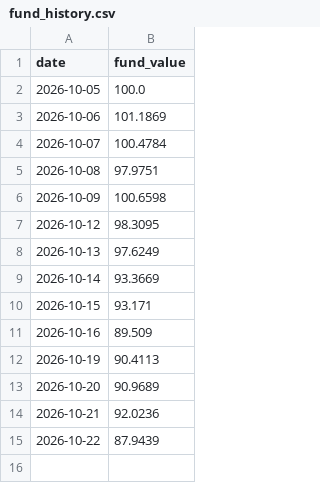
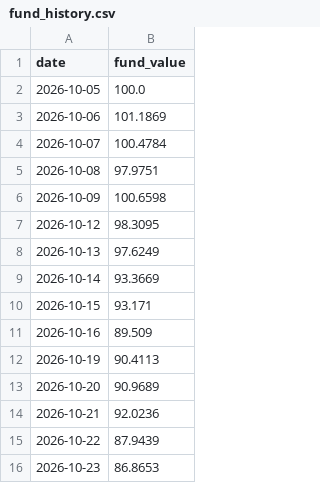
Before and after one commit to chickysnail/revolut-paper-fund, a CSV file: fund_history.csv, drawn as a sheet.

```diff
--- a/fund_history.csv
+++ b/fund_history.csv
@@ -15 +15,2 @@ date,fund_value
 2026-10-22,87.9439
+2026-10-23,86.8653
```
Also changed, not shown: 2 other files.
